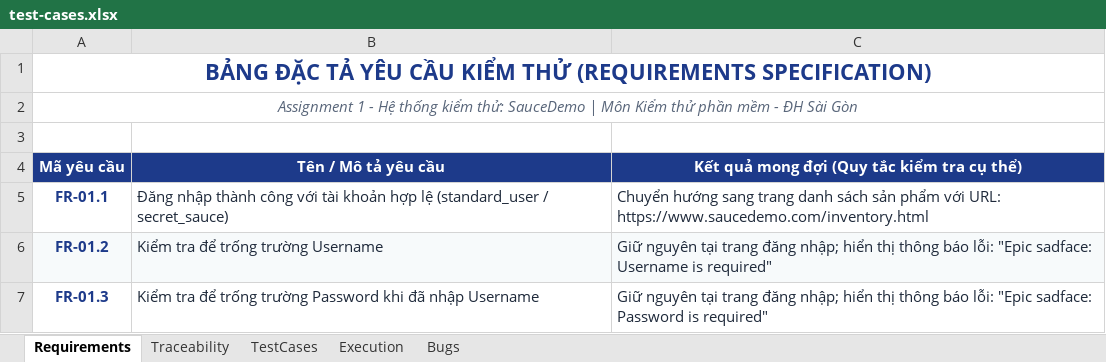
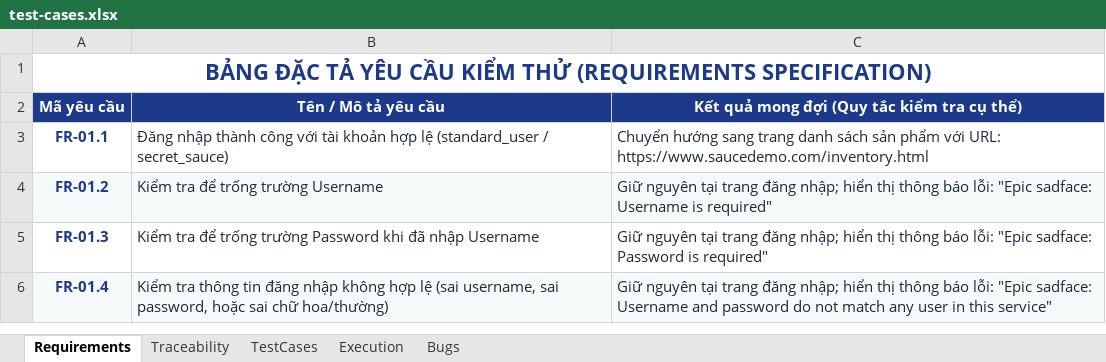
Before and after one commit to dangkhanh2610/SoftwareTesting, an Excel workbook: test-cases.xlsx, sheet Requirements, drawn as a sheet; only a part is shown; the shorter side is filled out with more unchanged rows; values as stored, in another font and other column widths than the file's, no borders; charts and pictures not drawn; the diff names each change by its address in the sheet, - before the commit and + after, or states it on an @@ line.

Commit message:
feat(test,docs): add slow-motion demo mode for headless=false, UTF-8 Maven config, and update report assets

```diff
--- a/test-cases.xlsx (sheet Requirements)
+++ b/test-cases.xlsx (sheet Requirements)
-row 2: Assignment 1 - Hệ thống kiểm thử: SauceDemo | Môn Kiểm thử phần mềm - ĐH Sài Gòn
-row 3: (empty)
```
Also changed, not shown: sheet TestCases, sheet Traceability, sheet Execution, sheet Bugs, 15 other files.
